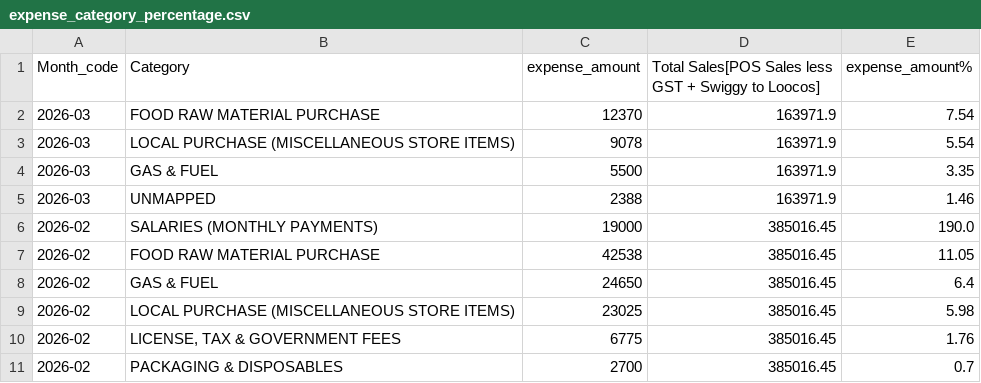
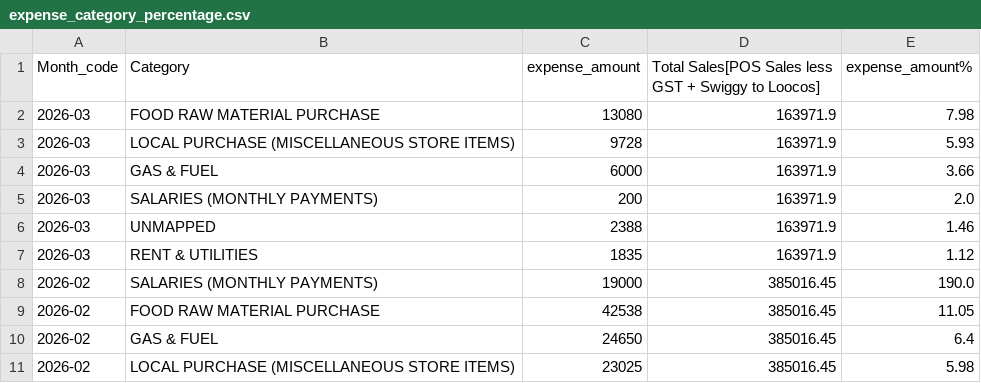
Before and after one commit to arjunotp/Dashboard, a CSV file: expense_category_percentage.csv, drawn as a sheet; only a part is shown; the shorter side is filled out with more unchanged rows.

Commit message:
Upload CSV expense_category_percentage.csv

```diff
--- a/expense_category_percentage.csv
+++ b/expense_category_percentage.csv
@@ -1,6 +1,8 @@
 Month_code,Category,expense_amount,Total Sales[POS Sales less GST + Swiggy to Loocos],expense_amount%
-2026-03,FOOD RAW MATERIAL PURCHASE,12370,163971.9,7.54
-2026-03,LOCAL PURCHASE (MISCELLANEOUS STORE ITEMS),9078,163971.9,5.54
-2026-03,GAS & FUEL,5500,163971.9,3.35
+2026-03,FOOD RAW MATERIAL PURCHASE,13080,163971.9,7.98
+2026-03,LOCAL PURCHASE (MISCELLANEOUS STORE ITEMS),9728,163971.9,5.93
+2026-03,GAS & FUEL,6000,163971.9,3.66
+2026-03,SALARIES (MONTHLY PAYMENTS),200,163971.9,2.0
 2026-03,UNMAPPED,2388,163971.9,1.46
+2026-03,RENT & UTILITIES,1835,163971.9,1.12
 2026-02,SALARIES (MONTHLY PAYMENTS),19000,385016.45,190.0
```
